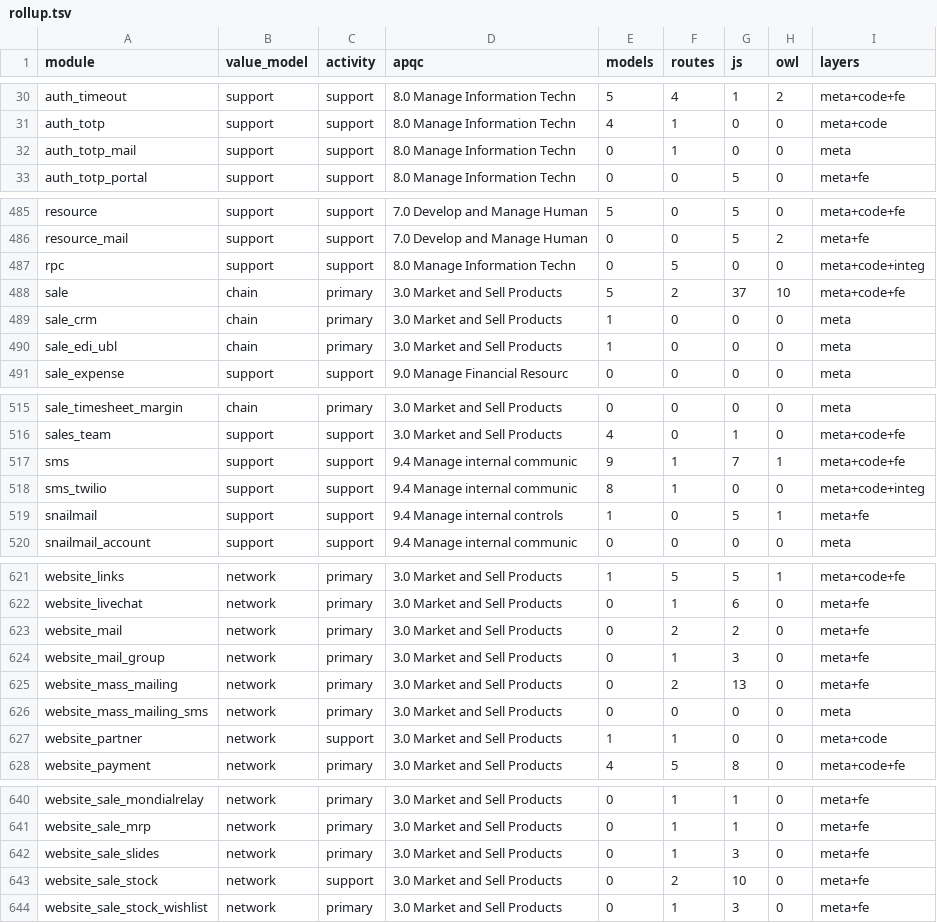
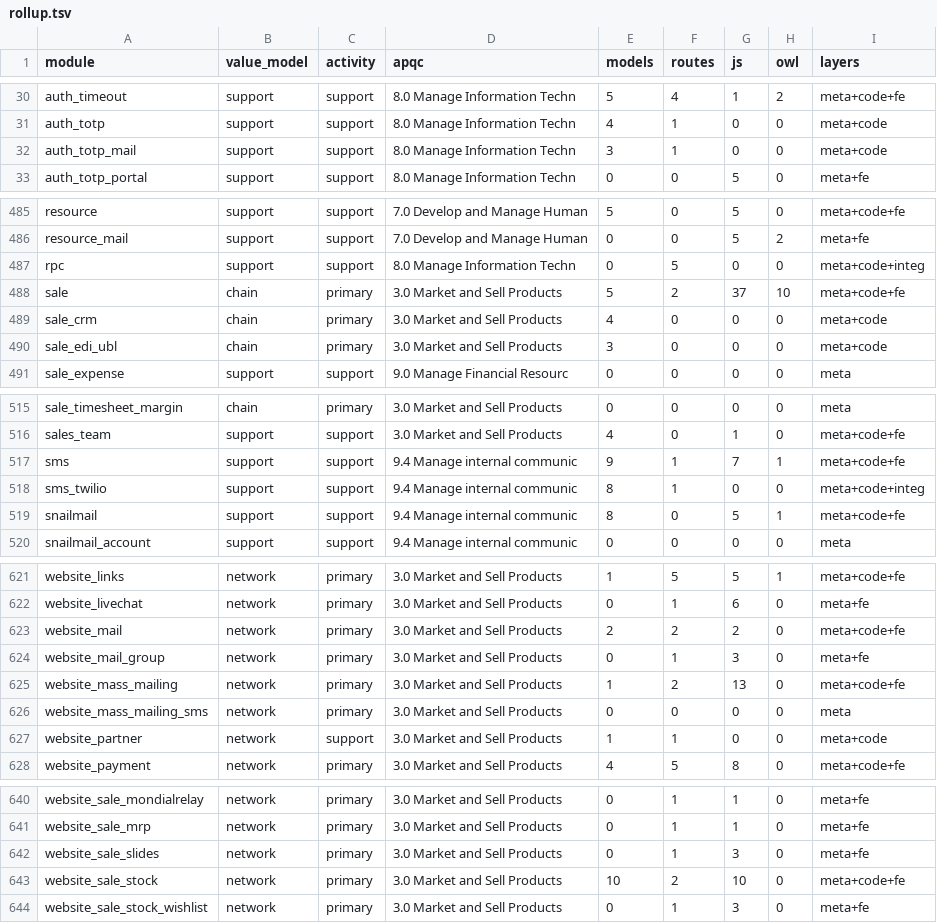
Before and after one commit to ahmed5050it-spec/odoo, a TSV file: doc/revres/rollup.tsv, drawn as a sheet; only a part is shown, gaps mark what is left out; the diff covers the shown part only.

```diff
--- a/doc/revres/rollup.tsv
+++ b/doc/revres/rollup.tsv
@@ -31,3 +31,3 @@ auth_timeout	support	support	8.0 Manage Information Techn	5	4	1	2	meta+code+fe
 auth_totp	support	support	8.0 Manage Information Techn	4	1	0	0	meta+code
-auth_totp_mail	support	support	8.0 Manage Information Techn	0	1	0	0	meta
+auth_totp_mail	support	support	8.0 Manage Information Techn	3	1	0	0	meta+code
 auth_totp_portal	support	support	8.0 Manage Information Techn	0	0	5	0	meta+fe
@@ -488,4 +488,4 @@ rpc	support	support	8.0 Manage Information Techn	0	5	0	0	meta+code+integ
 sale	chain	primary	3.0 Market and Sell Products	5	2	37	10	meta+code+fe
-sale_crm	chain	primary	3.0 Market and Sell Products	1	0	0	0	meta
-sale_edi_ubl	chain	primary	3.0 Market and Sell Products	1	0	0	0	meta
+sale_crm	chain	primary	3.0 Market and Sell Products	4	0	0	0	meta+code
+sale_edi_ubl	chain	primary	3.0 Market and Sell Products	3	0	0	0	meta+code
 sale_expense	support	support	9.0 Manage Financial Resourc	0	0	0	0	meta
@@ -518,3 +518,3 @@ sms	support	support	9.4 Manage internal communic	9	1	7	1	meta+code+fe
 sms_twilio	support	support	9.4 Manage internal communic	8	1	0	0	meta+code+integ
-snailmail	support	support	9.4 Manage internal controls	1	0	5	1	meta+fe
+snailmail	support	support	9.4 Manage internal communic	8	0	5	1	meta+code+fe
 snailmail_account	support	support	9.4 Manage internal communic	0	0	0	0	meta
@@ -622,5 +622,5 @@ website_links	network	primary	3.0 Market and Sell Products	1	5	5	1	meta+code+fe
 website_livechat	network	primary	3.0 Market and Sell Products	0	1	6	0	meta+fe
-website_mail	network	primary	3.0 Market and Sell Products	0	2	2	0	meta+fe
+website_mail	network	primary	3.0 Market and Sell Products	2	2	2	0	meta+code+fe
 website_mail_group	network	primary	3.0 Market and Sell Products	0	1	3	0	meta+fe
-website_mass_mailing	network	primary	3.0 Market and Sell Products	0	2	13	0	meta+fe
+website_mass_mailing	network	primary	3.0 Market and Sell Products	1	2	13	0	meta+code+fe
 website_mass_mailing_sms	network	primary	3.0 Market and Sell Products	0	0	0	0	meta
@@ -642,3 +642,3 @@ website_sale_mrp	network	primary	3.0 Market and Sell Products	0	1	1	0	meta+fe
 website_sale_slides	network	primary	3.0 Market and Sell Products	0	1	3	0	meta+fe
-website_sale_stock	network	support	3.0 Market and Sell Products	0	2	10	0	meta+fe
+website_sale_stock	network	primary	3.0 Market and Sell Products	10	2	10	0	meta+code+fe
 website_sale_stock_wishlist	network	primary	3.0 Market and Sell Products	0	1	3	0	meta+fe
```
Also changed, not shown: 9 edited cells elsewhere in this file, doc/revres/assignments.tsv, 25 other files.
